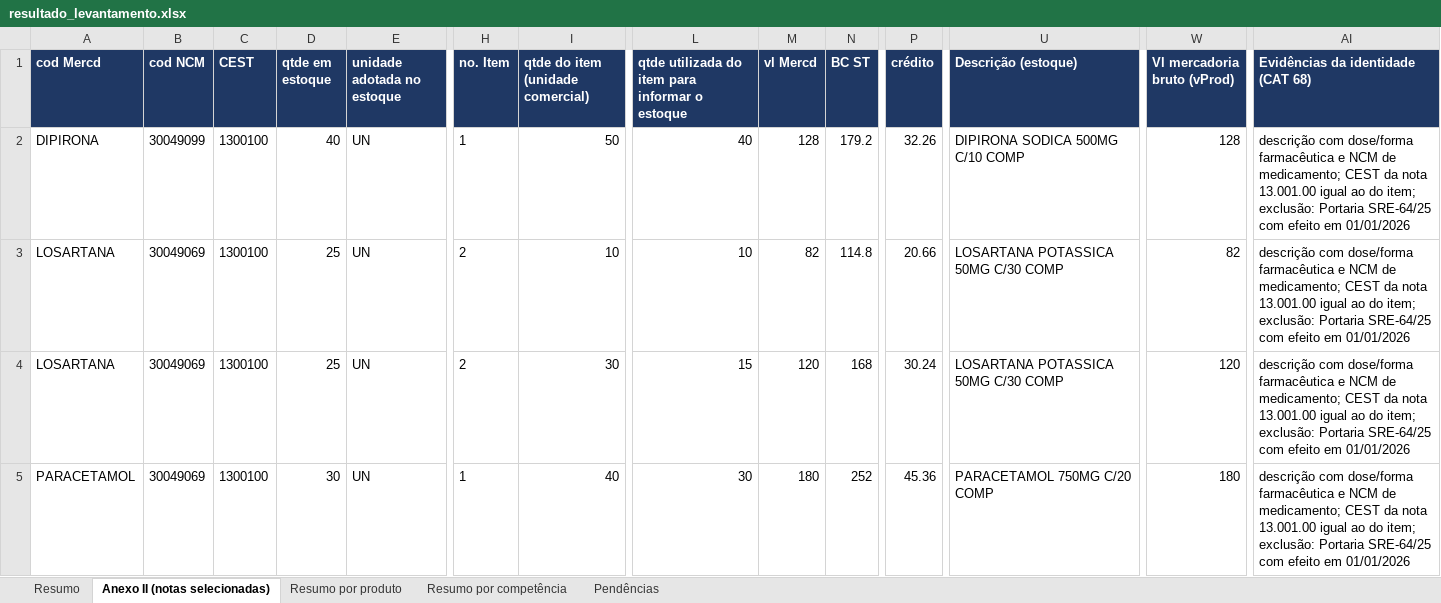
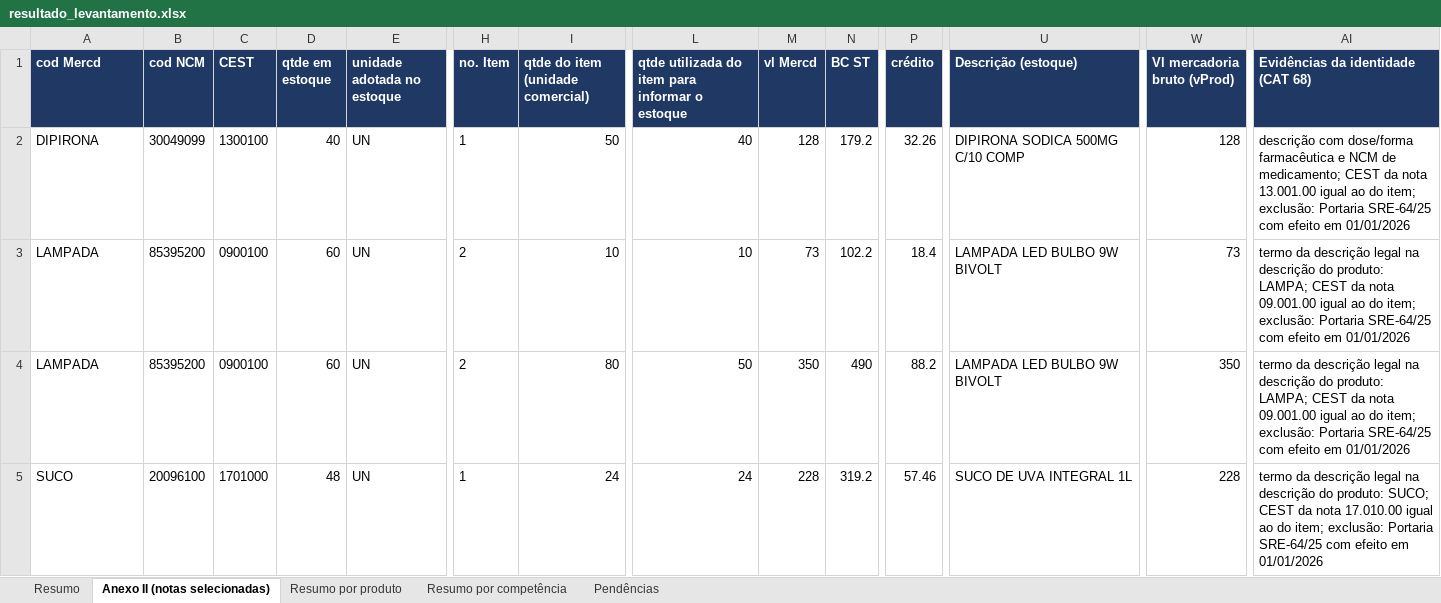
Before and after one commit to CyberCaos/Portaria_CAT_28_2020_SP, an Excel workbook: exemplos/modelo-RPA/resultado_levantamento.xlsx, sheet Anexo II (notas selecionadas), drawn as a sheet; only a part is shown, gaps mark what is left out; values as stored, in another font and other column widths than the file's, no borders; the diff covers the shown part only; the diff names each change by its address in the sheet, - before the commit and + after, or states it on an @@ line.

```diff
--- a/exemplos/modelo-RPA/resultado_levantamento.xlsx (sheet Anexo II (notas selecionadas))
+++ b/exemplos/modelo-RPA/resultado_levantamento.xlsx (sheet Anexo II (notas selecionadas))
-A3:A4 (cod Mercd): LOSARTANA
+A3:A4 (cod Mercd): LAMPADA
-B3:B4 (cod NCM): 30049069
+B3:B4 (cod NCM): 85395200
-C3:C4 (CEST): 1300100
+C3:C4 (CEST): 0900100
-D3:D4 (qtde em estoque): 25
+D3:D4 (qtde em estoque): 60
-M3 (vl Mercd): 82
+M3 (vl Mercd): 73
-N3 (BC ST): 114.8
+N3 (BC ST): 102.2
-P3 (crédito): 20.66
+P3 (crédito): 18.4
-U3:U4 (Descrição (estoque)): LOSARTANA POTASSICA 50MG C/30 COMP
+U3:U4 (Descrição (estoque)): LAMPADA LED BULBO 9W BIVOLT
-W3 (Vl mercadoria bruto (vProd)): 82
+W3 (Vl mercadoria bruto (vProd)): 73
-AI3:AI4: descrição com dose/forma farmacêutica e NCM de medicamento; CEST da nota 13.001.00 igual ao…
+AI3:AI4: termo da descrição legal na descrição do produto: LAMPA; CEST da nota 09.001.00 igual ao…
-I4 (qtde do item (unidade comercial)): 30
+I4 (qtde do item (unidade comercial)): 80
-L4: 15
+L4: 50
-M4 (vl Mercd): 120
+M4 (vl Mercd): 350
-N4 (BC ST): 168
+N4 (BC ST): 490
-P4 (crédito): 30.24
+P4 (crédito): 88.2
-W4 (Vl mercadoria bruto (vProd)): 120
+W4 (Vl mercadoria bruto (vProd)): 350
-A5 (cod Mercd): PARACETAMOL
+A5 (cod Mercd): SUCO
-B5 (cod NCM): 30049069
+B5 (cod NCM): 20096100
-C5 (CEST): 1300100
+C5 (CEST): 1701000
-D5 (qtde em estoque): 30
+D5 (qtde em estoque): 48
-I5 (qtde do item (unidade comercial)): 40
+I5 (qtde do item (unidade comercial)): 24
-L5: 30
+L5: 24
-M5 (vl Mercd): 180
+M5 (vl Mercd): 228
-N5 (BC ST): 252
+N5 (BC ST): 319.2
-P5 (crédito): 45.36
+P5 (crédito): 57.46
-U5 (Descrição (estoque)): PARACETAMOL 750MG C/20 COMP
+U5 (Descrição (estoque)): SUCO DE UVA INTEGRAL 1L
-W5 (Vl mercadoria bruto (vProd)): 180
+W5 (Vl mercadoria bruto (vProd)): 228
-AI5: descrição com dose/forma farmacêutica e NCM de medicamento; CEST da nota 13.001.00 igual ao…
+AI5: termo da descrição legal na descrição do produto: SUCO; CEST da nota 17.010.00 igual ao…
```
Also changed, not shown: 2 added rows and 15 edited cells elsewhere in this sheet, sheet Resumo por produto, sheet Resumo por competência, sheet Resumo, sheet Pendências, exemplos/modelo-SN/resultado_levantamento.xlsx, 27 other files.
